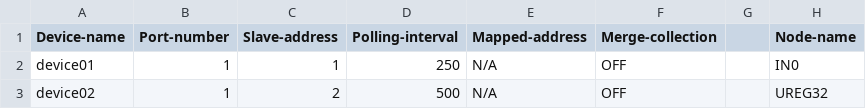
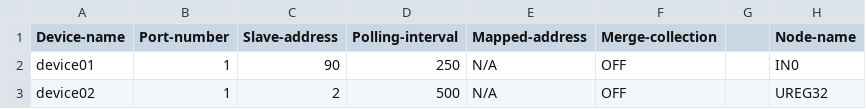
Before and after one commit to JoshuaKim1789/API_RTU, a CSV file: edge-EN.csv, drawn as a sheet; only a part is shown; the diff names each change by its address in the sheet, - before the commit and + after, or states it on an @@ line.

Commit message:
Structure sensor Modbus address 90 (0x5A)

```diff
--- a/edge-EN.csv
+++ b/edge-EN.csv
-C2 (Slave-address): 1
+C2 (Slave-address): 90
```
